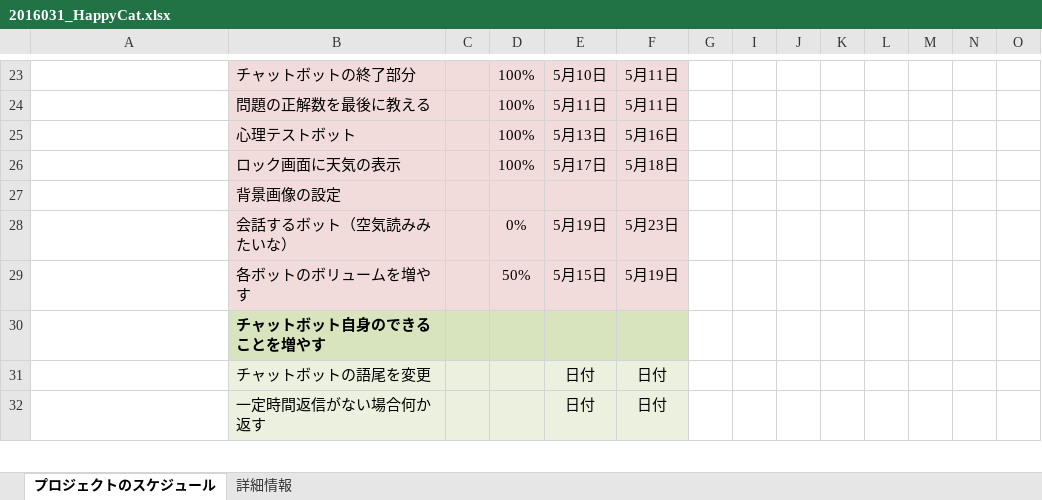
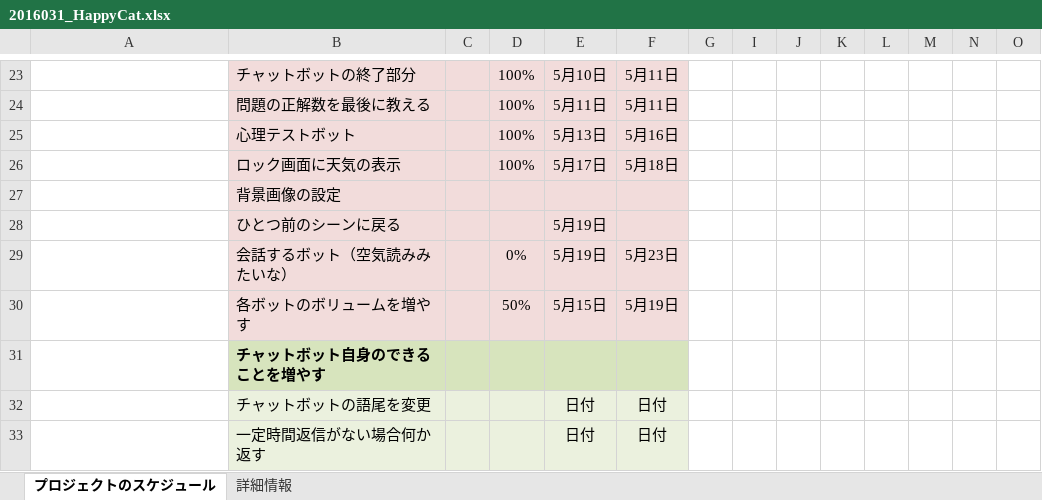
Before and after one commit to haru2016031/23_4, an Excel workbook: 2016031_HappyCat.xlsx, sheet プロジェクトのスケジュール, drawn as a sheet; only a part is shown, gaps mark what is left out; values as stored, in another font and other column widths than the file's, no borders; conditional formats not drawn; rows hold the shown columns only; the diff names each change by its address in the sheet, - before the commit and + after, or states it on an @@ line.

```diff
--- a/2016031_HappyCat.xlsx (sheet プロジェクトのスケジュール)
+++ b/2016031_HappyCat.xlsx (sheet プロジェクトのスケジュール)
+row 28:  | ひとつ前のシーンに戻る |  |  | 5月19日
```
Also changed, not shown: 11 other files.
